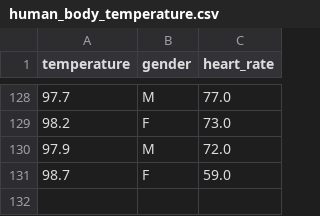
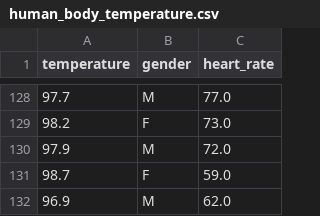
Before and after one commit to BhuviSharma/SB-DSC, a CSV file: mini_projects/EDA_human_temperature/data/human_body_temperature.csv, drawn as a sheet; only a part is shown, gaps mark what is left out.

Commit message:
Update human_body_temperature.csv

```diff
--- a/mini_projects/EDA_human_temperature/data/human_body_temperature.csv
+++ b/mini_projects/EDA_human_temperature/data/human_body_temperature.csv
@@ -131 +131,2 @@ temperature,gender,heart_rate
 98.7,F,59.0
+96.9,M,62.0
```
